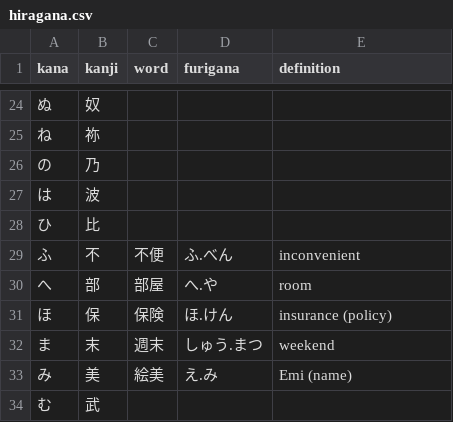
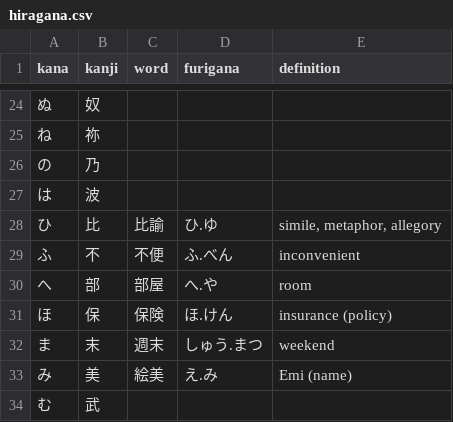
Before and after one commit to emmiegit/japanese, a CSV file: kana_origins/hiragana.csv, drawn as a sheet; only a part is shown, gaps mark what is left out.

Commit message:
Add word to hiragana.csv

```diff
--- a/kana_origins/hiragana.csv
+++ b/kana_origins/hiragana.csv
@@ -27,3 +27,3 @@ kana,kanji,word,furigana,definition
 は,波,,,
-ひ,比,,,
+ひ,比,比諭,ひ.ゆ,"simile, metaphor, allegory"
 ふ,不,不便,ふ.べん,"inconvenient"
```
